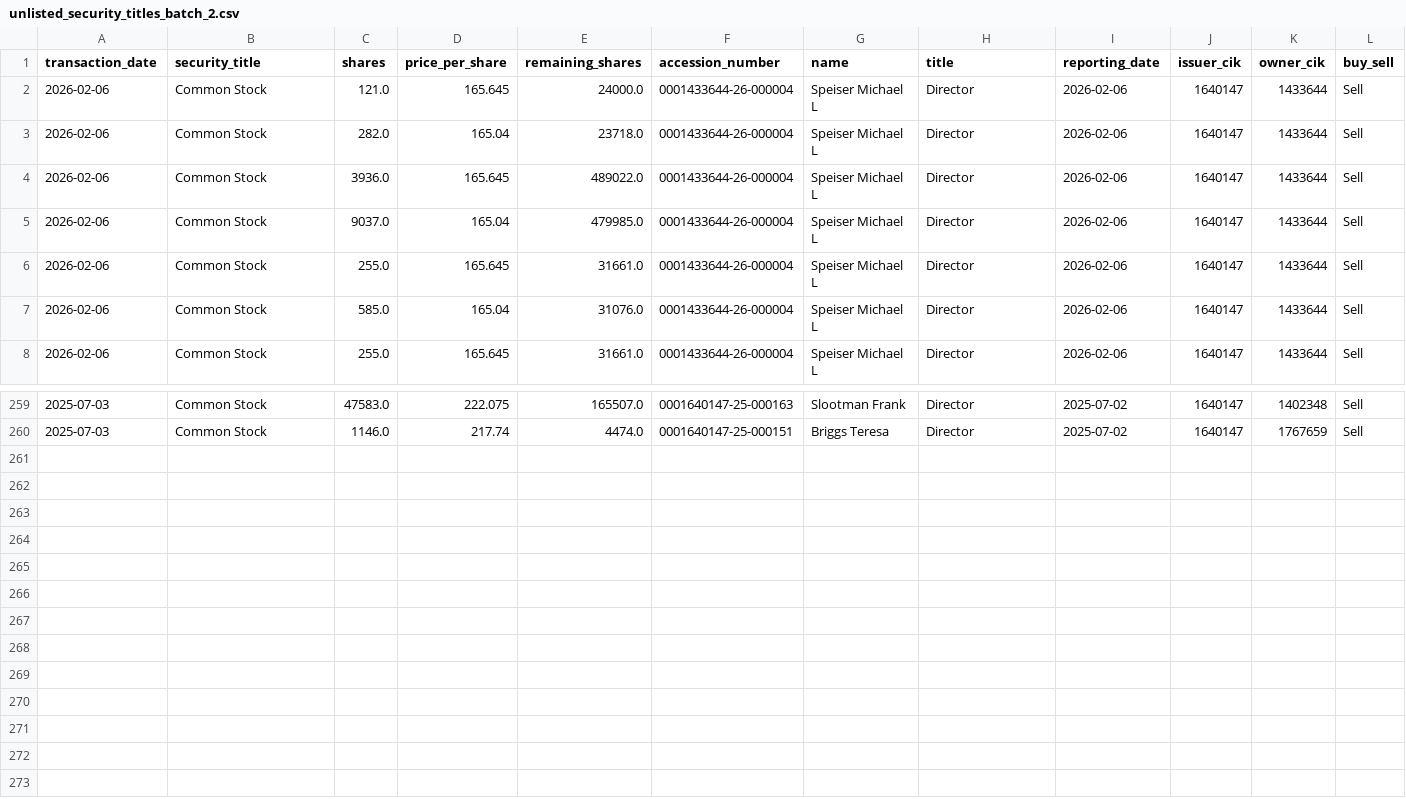
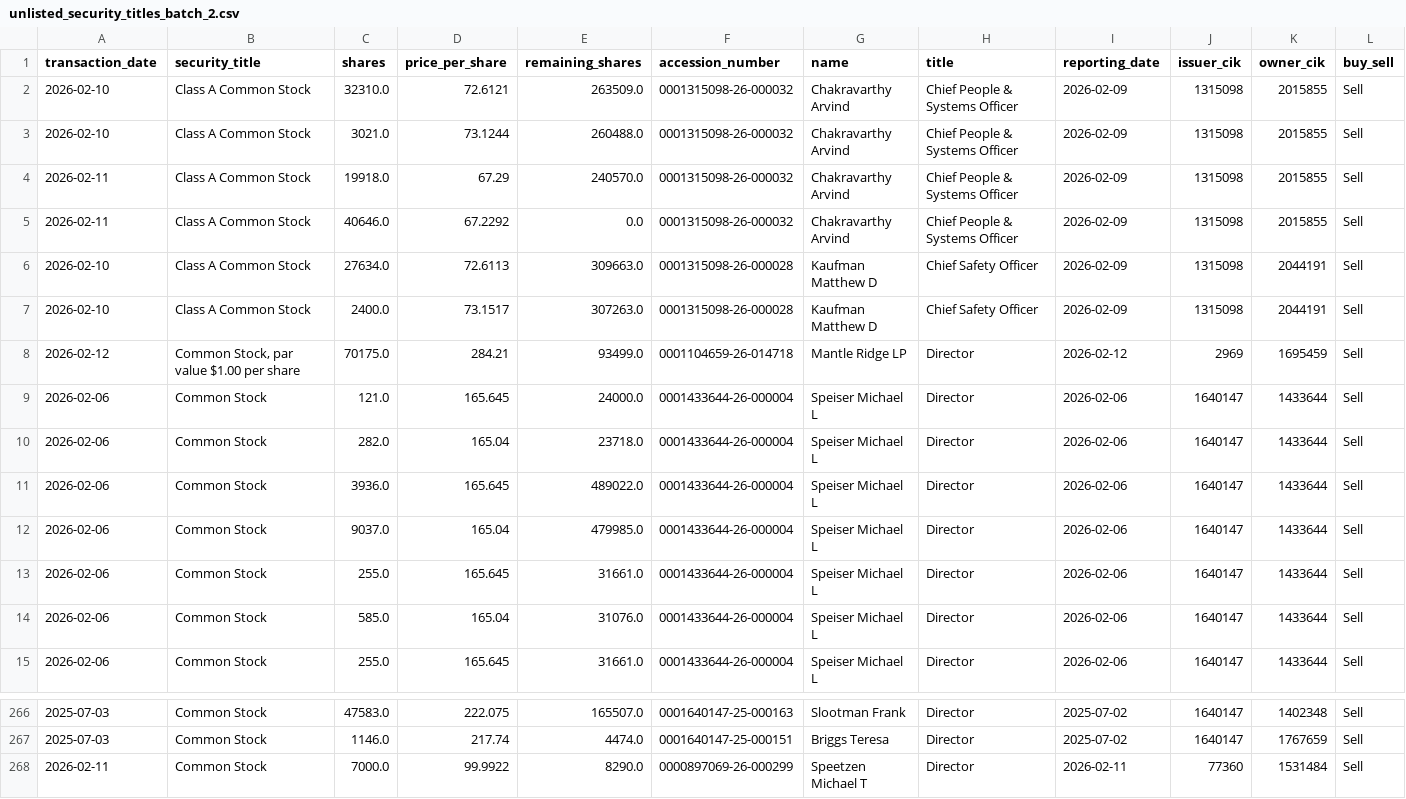
Before and after one commit to supertypeai/sectors_us_insider_trading, a CSV file: unlisted_security_titles_batch_2.csv, drawn as a sheet; only a part is shown, gaps mark what is left out; rows hold the shown columns only; the diff names each change by its address in the sheet, - before the commit and + after, or states it on an @@ line.

```diff
--- a/unlisted_security_titles_batch_2.csv
+++ b/unlisted_security_titles_batch_2.csv
+row 2: 2026-02-10 | Class A Common Stock | 32310.0 | 72.6121 | 263509.0 | 0001315098-26-000032 | Chakravarthy Arvind | Chief People & Systems Officer | 2026-02-09 | 1315098 | 2015855 | Sell
+row 3: 2026-02-10 | Class A Common Stock | 3021.0 | 73.1244 | 260488.0 | 0001315098-26-000032 | Chakravarthy Arvind | Chief People & Systems Officer | 2026-02-09 | 1315098 | 2015855 | Sell
+row 4: 2026-02-11 | Class A Common Stock | 19918.0 | 67.29 | 240570.0 | 0001315098-26-000032 | Chakravarthy Arvind | Chief People & Systems Officer | 2026-02-09 | 1315098 | 2015855 | Sell
+row 5: 2026-02-11 | Class A Common Stock | 40646.0 | 67.2292 | 0.0 | 0001315098-26-000032 | Chakravarthy Arvind | Chief People & Systems Officer | 2026-02-09 | 1315098 | 2015855 | Sell
+row 6: 2026-02-10 | Class A Common Stock | 27634.0 | 72.6113 | 309663.0 | 0001315098-26-000028 | Kaufman Matthew D | Chief Safety Officer | 2026-02-09 | 1315098 | 2044191 | Sell
+row 7: 2026-02-10 | Class A Common Stock | 2400.0 | 73.1517 | 307263.0 | 0001315098-26-000028 | Kaufman Matthew D | Chief Safety Officer | 2026-02-09 | 1315098 | 2044191 | Sell
+row 8: 2026-02-12 | Common Stock, par value $1.00 per share | 70175.0 | 284.21 | 93499.0 | 0001104659-26-014718 | Mantle Ridge LP | Director | 2026-02-12 | 2969 | 1695459 | Sell
+row 268: 2026-02-11 | Common Stock | 7000.0 | 99.9922 | 8290.0 | 0000897069-26-000299 | Speetzen Michael T | Director | 2026-02-11 | 77360 | 1531484 | Sell
```
